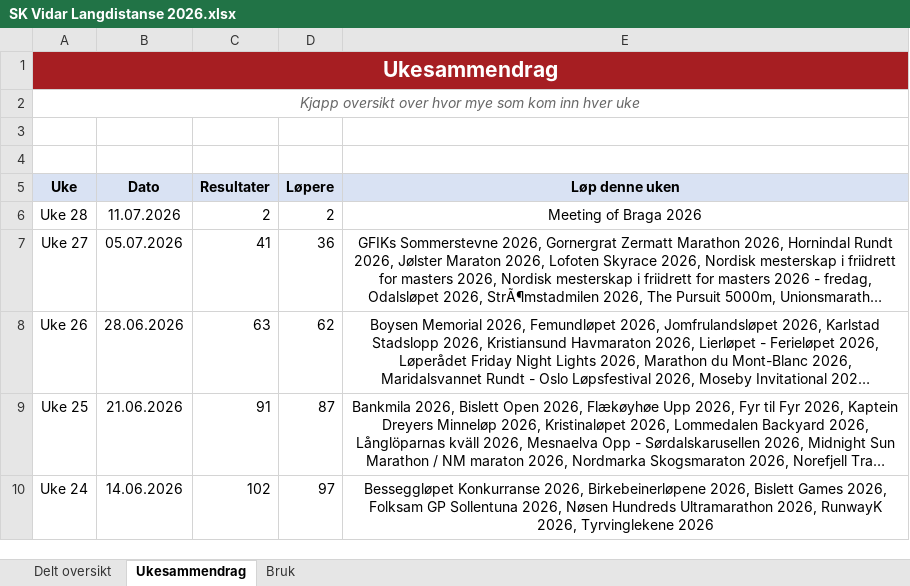
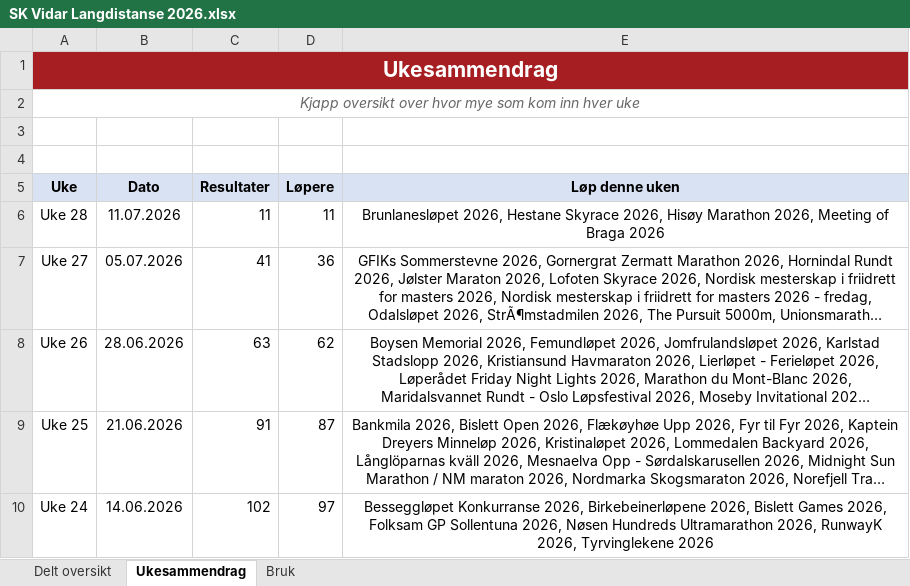
Before and after one commit to gustavByte/sk-vidar-2026-resultater, an Excel workbook: data/delt_oversikt/SK Vidar Langdistanse 2026.xlsx, sheet Ukesammendrag, drawn as a sheet; only a part is shown; long unchanged cells end in …; values as stored, in another font and other column widths than the file's, no borders; table styles not drawn; the diff names each change by its address in the sheet, - before the commit and + after, or states it on an @@ line.

Commit message:
Import approved July review results

```diff
--- a/data/delt_oversikt/SK Vidar Langdistanse 2026.xlsx (sheet Ukesammendrag)
+++ b/data/delt_oversikt/SK Vidar Langdistanse 2026.xlsx (sheet Ukesammendrag)
-C6 (Resultater): 2
+C6 (Resultater): 11
-D6 (Løpere): 2
+D6 (Løpere): 11
-E6 (Løp denne uken): Meeting of…
+E6 (Løp denne uken): Brunlanesløpet 2026, Hestane Skyrace 2026, Hisøy Marathon 2026, Meeting of…
```
Also changed, not shown: sheet Delt oversikt, 2 other files.
